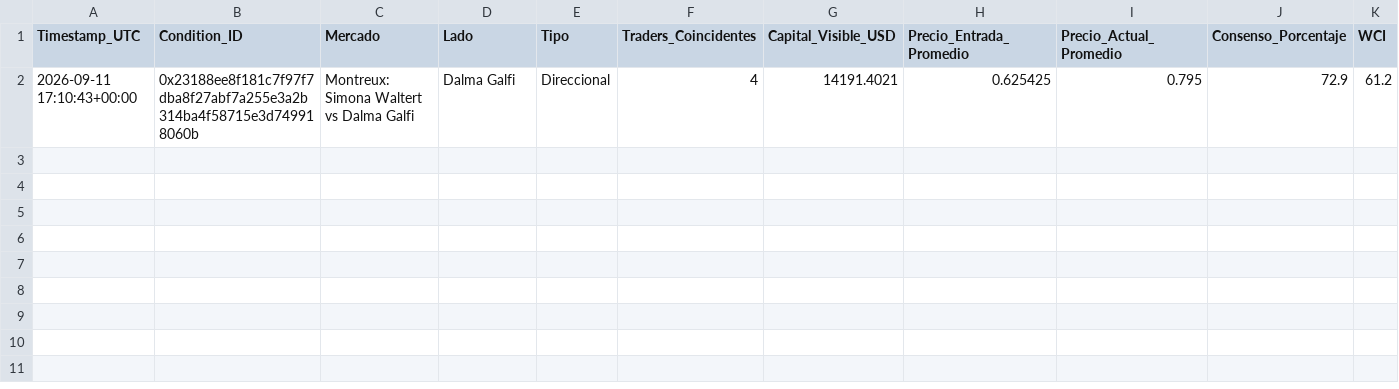
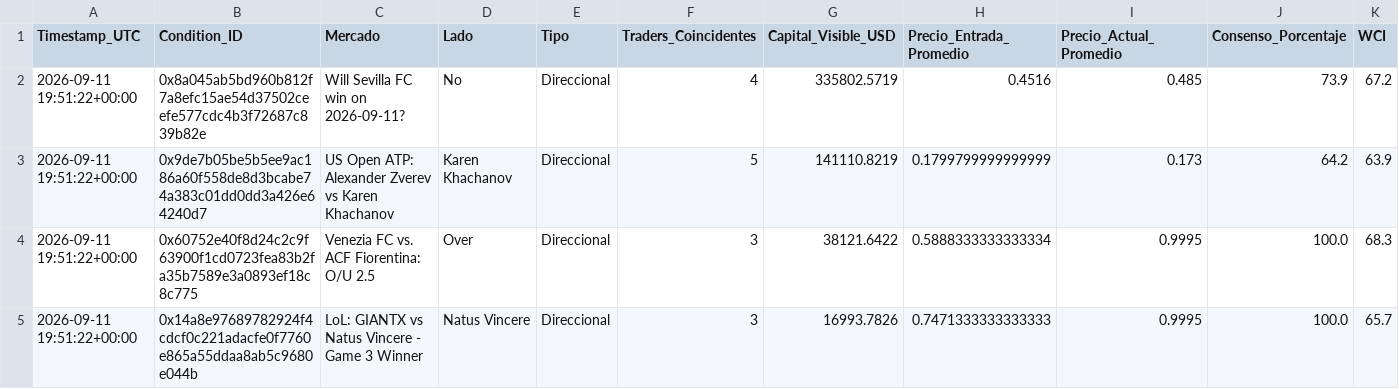
Before and after one commit to mndz-06/WhaleSportsAI, a CSV file: early_entry_signals.csv, drawn as a sheet; only a part is shown; removed rows and columns are numbered as before the commit, all else as after; rows hold the shown columns only; the diff names each change by its address in the sheet, - before the commit and + after, or states it on an @@ line.

```diff
--- a/early_entry_signals.csv
+++ b/early_entry_signals.csv
-row 2: 2026-09-11 17:10:43+00:00 | 0x23188ee8f181c7f97f7dba8f27abf7a255e3a2b314ba4f58715e3d749918060b | Montreux: Simona Waltert vs Dalma Galfi | Dalma Galfi | Direccional | 4 | 14191.4021 | 0.625425 | 0.795 | 72.9 | 61.2
+row 2: 2026-09-11 19:51:22+00:00 | 0x8a045ab5bd960b812f7a8efc15ae54d37502ceefe577cdc4b3f72687c839b82e | Will Sevilla FC win on 2026-09-11? | No | Direccional | 4 | 335802.5719 | 0.4516 | 0.485 | 73.9 | 67.2
+row 3: 2026-09-11 19:51:22+00:00 | 0x9de7b05be5b5ee9ac186a60f558de8d3bcabe74a383c01dd0dd3a426e64240d7 | US Open ATP: Alexander Zverev vs Karen Khachanov | Karen Khachanov | Direccional | 5 | 141110.8219 | 0.1799799999999999 | 0.173 | 64.2 | 63.9
+row 4: 2026-09-11 19:51:22+00:00 | 0x60752e40f8d24c2c9f63900f1cd0723fea83b2fa35b7589e3a0893ef18c8c775 | Venezia FC vs. ACF Fiorentina: O/U 2.5 | Over | Direccional | 3 | 38121.6422 | 0.5888333333333334 | 0.9995 | 100.0 | 68.3
+row 5: 2026-09-11 19:51:22+00:00 | 0x14a8e97689782924f4cdcf0c221adacfe0f7760e865a55ddaa8ab5c9680e044b | LoL: GIANTX vs Natus Vincere - Game 3 Winner | Natus Vincere | Direccional | 3 | 16993.7826 | 0.7471333333333333 | 0.9995 | 100.0 | 65.7
```
Also changed, not shown: top_50_sports_traders.csv, 2 other files.
